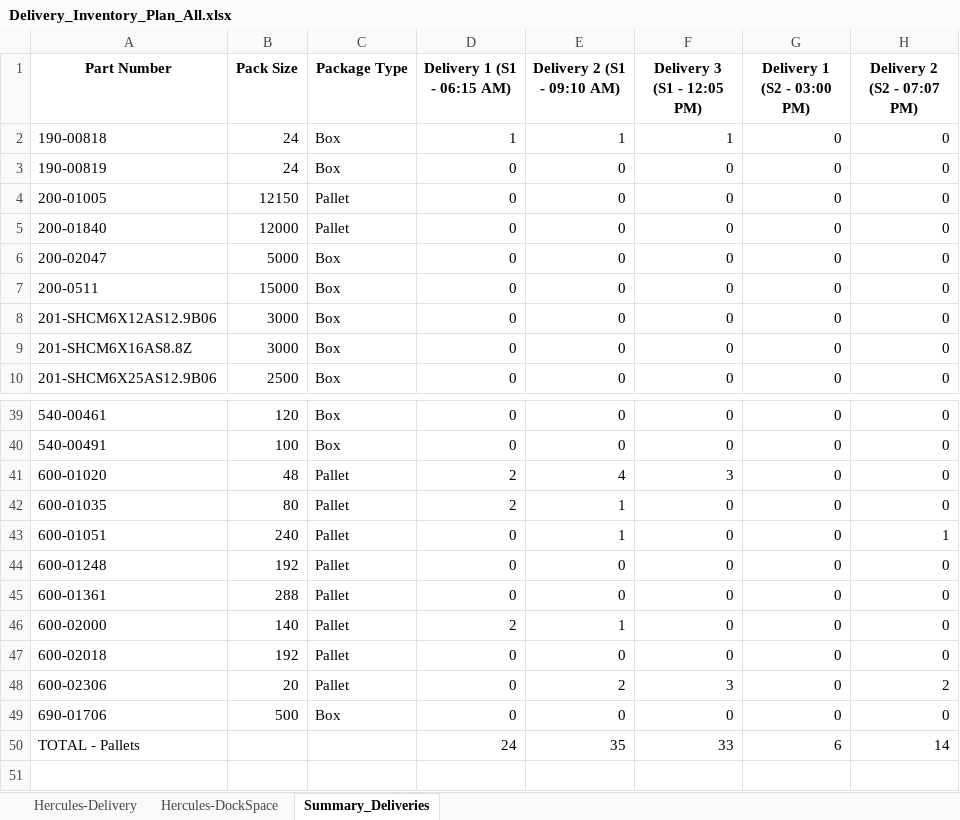
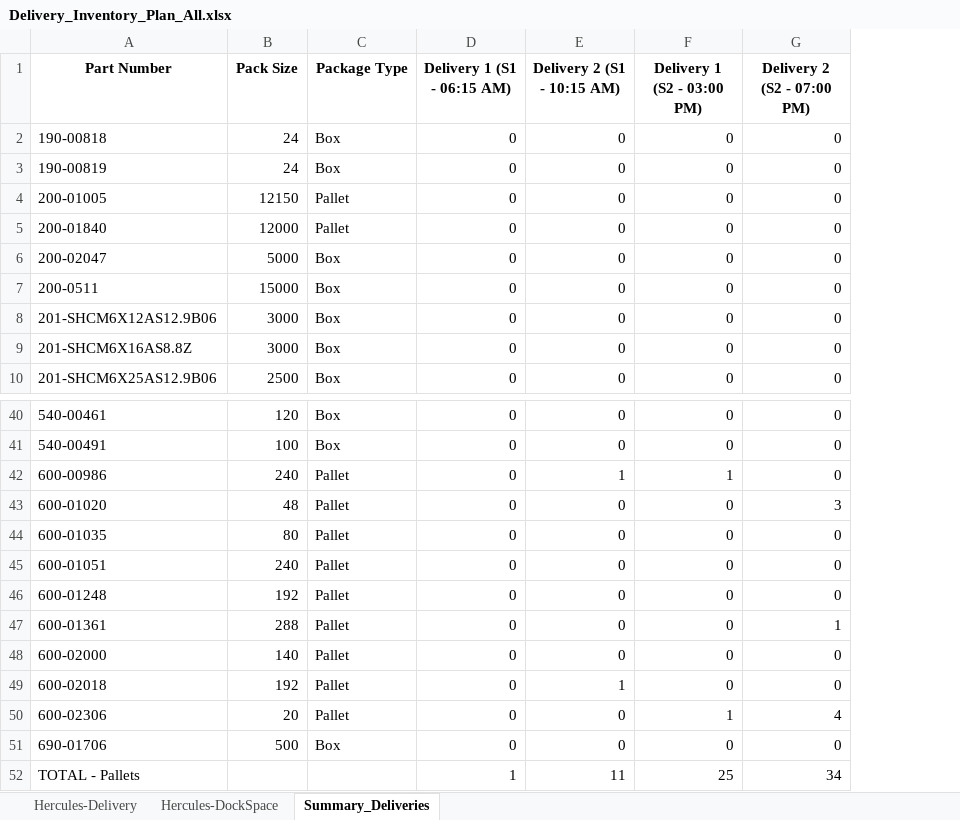
Before and after one commit to Penpep/DeliveryTool, an Excel workbook: Delivery_Inventory_Plan_All.xlsx, sheet Summary_Deliveries, drawn as a sheet; only a part is shown, gaps mark what is left out; values as stored, in another font and other column widths than the file's, no borders; removed rows and columns are numbered as before the commit, all else as after; the diff covers the shown part only; the diff names each change by its address in the sheet, - before the commit and + after, or states it on an @@ line.

```diff
--- a/Delivery_Inventory_Plan_All.xlsx (sheet Summary_Deliveries)
+++ b/Delivery_Inventory_Plan_All.xlsx (sheet Summary_Deliveries)
-column F (Delivery 3 (S1 - 12:05 PM)), rows 2-10: 1 | 0 | 0 | 0 | 0 | 0 | 0 | 0 | 0; rows 39-50: 0 | 0 | 3 | 0 | 0 | 0 | 0 | 0 | 0 | 3 | 0 | 33
-E1: Delivery 2 (S1 - 09:10 AM)
+E1: Delivery 2 (S1 - 10:15 AM)
-G1: Delivery 2 (S2 - 07:07 PM)
+G1: Delivery 2 (S2 - 07:00 PM)
-D2 (Delivery 1 (S1 - 06:15 AM)): 1
+D2 (Delivery 1 (S1 - 06:15 AM)): 0
-E2 (Delivery 2 (S1 - 10:15 AM)): 1
+E2 (Delivery 2 (S1 - 10:15 AM)): 0
+row 42: 600-00986 | 240 | Pallet | 0 | 1 | 1 | 0
-D43:D44 (Delivery 1 (S1 - 06:15 AM)): 2
+D43:D44 (Delivery 1 (S1 - 06:15 AM)): 0
-E43 (Delivery 2 (S1 - 10:15 AM)): 4
+E43 (Delivery 2 (S1 - 10:15 AM)): 0
-G43 (Delivery 2 (S2 - 07:00 PM)): 0
+G43 (Delivery 2 (S2 - 07:00 PM)): 3
-E44:E45 (Delivery 2 (S1 - 10:15 AM)): 1
+E44:E45 (Delivery 2 (S1 - 10:15 AM)): 0
-G45 (Delivery 2 (S2 - 07:00 PM)): 1
+G45 (Delivery 2 (S2 - 07:00 PM)): 0
-G47 (Delivery 2 (S2 - 07:00 PM)): 0
+G47 (Delivery 2 (S2 - 07:00 PM)): 1
-D48 (Delivery 1 (S1 - 06:15 AM)): 2
+D48 (Delivery 1 (S1 - 06:15 AM)): 0
-E48 (Delivery 2 (S1 - 10:15 AM)): 1
+E48 (Delivery 2 (S1 - 10:15 AM)): 0
-E49 (Delivery 2 (S1 - 10:15 AM)): 0
+E49 (Delivery 2 (S1 - 10:15 AM)): 1
-E50 (Delivery 2 (S1 - 10:15 AM)): 2
+E50 (Delivery 2 (S1 - 10:15 AM)): 0
-F50 (Delivery 1 (S2 - 03:00 PM)): 0
+F50 (Delivery 1 (S2 - 03:00 PM)): 1
-G50 (Delivery 2 (S2 - 07:00 PM)): 2
+G50 (Delivery 2 (S2 - 07:00 PM)): 4
-D52 (Delivery 1 (S1 - 06:15 AM)): 24
+D52 (Delivery 1 (S1 - 06:15 AM)): 1
-E52 (Delivery 2 (S1 - 10:15 AM)): 35
+E52 (Delivery 2 (S1 - 10:15 AM)): 11
-F52 (Delivery 1 (S2 - 03:00 PM)): 6
+F52 (Delivery 1 (S2 - 03:00 PM)): 25
-G52 (Delivery 2 (S2 - 07:00 PM)): 14
+G52 (Delivery 2 (S2 - 07:00 PM)): 34
```
Also changed, not shown: 1 added row and 26 edited cells elsewhere in this sheet, sheet Hercules-DockSpace, sheet Hercules-Delivery, 6 other files.
